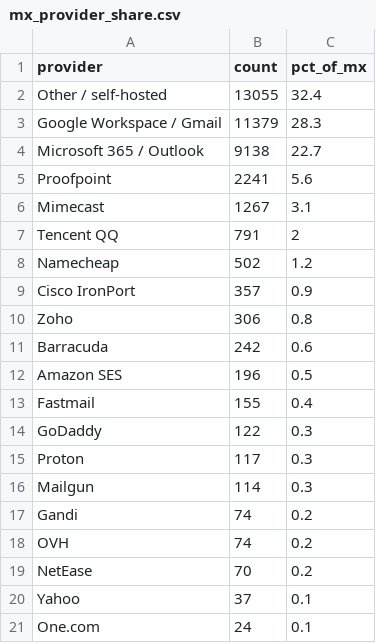
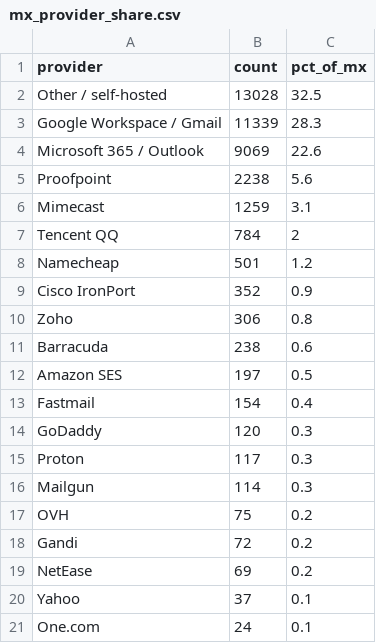
Before and after one commit to mailtester-ninja/email-deliverability-data, a CSV file: mx_provider_share.csv, drawn as a sheet.

```diff
--- a/mx_provider_share.csv
+++ b/mx_provider_share.csv
@@ -1,20 +1,20 @@
 provider,count,pct_of_mx
-"Other / self-hosted",13055,32.4
-"Google Workspace / Gmail",11379,28.3
-"Microsoft 365 / Outlook",9138,22.7
-"Proofpoint",2241,5.6
-"Mimecast",1267,3.1
-"Tencent QQ",791,2
-"Namecheap",502,1.2
-"Cisco IronPort",357,0.9
+"Other / self-hosted",13028,32.5
+"Google Workspace / Gmail",11339,28.3
+"Microsoft 365 / Outlook",9069,22.6
+"Proofpoint",2238,5.6
+"Mimecast",1259,3.1
+"Tencent QQ",784,2
+"Namecheap",501,1.2
+"Cisco IronPort",352,0.9
 "Zoho",306,0.8
-"Barracuda",242,0.6
-"Amazon SES",196,0.5
-"Fastmail",155,0.4
-"GoDaddy",122,0.3
+"Barracuda",238,0.6
+"Amazon SES",197,0.5
+"Fastmail",154,0.4
+"GoDaddy",120,0.3
 "Proton",117,0.3
 "Mailgun",114,0.3
-"Gandi",74,0.2
-"OVH",74,0.2
-"NetEase",70,0.2
+"OVH",75,0.2
+"Gandi",72,0.2
+"NetEase",69,0.2
 "Yahoo",37,0.1
```
Also changed, not shown: history/headline.csv, 1 other file.
